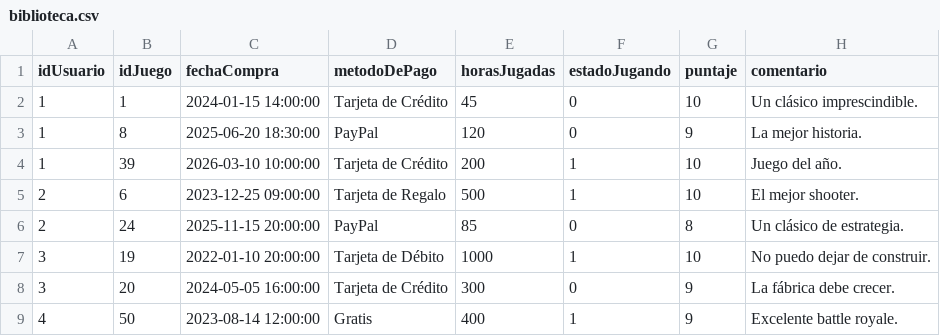
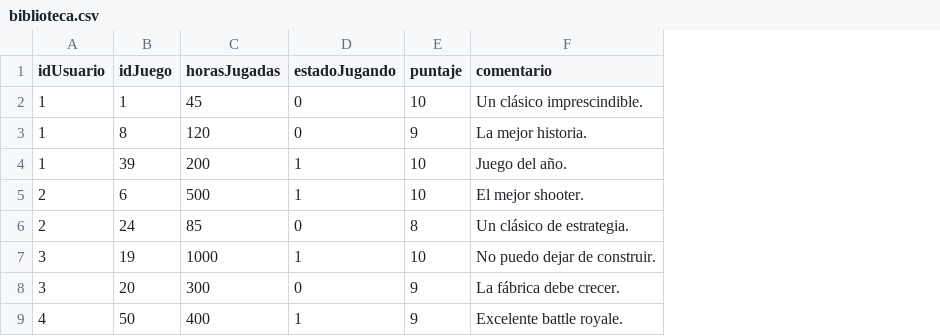
Before and after one commit to Brandon-Caceres/Freeze, a CSV file: biblioteca.csv, drawn as a sheet; the diff names each change by its address in the sheet, - before the commit and + after, or states it on an @@ line.

```diff
--- a/biblioteca.csv
+++ b/biblioteca.csv
-column C (fechaCompra), rows 2-9: 2024-01-15 14:00:00 | 2025-06-20 18:30:00 | 2026-03-10 10:00:00 | 2023-12-25 09:00:00 | 2025-11-15 20:00:00 | 2022-01-10 20:00:00 | 2024-05-05 16:00:00 | 2023-08-14 12:00:00
-column D (metodoDePago), rows 2-9: Tarjeta de Crédito | PayPal | Tarjeta de Crédito | Tarjeta de Regalo | PayPal | Tarjeta de Débito | Tarjeta de Crédito | Gratis
```
Also changed, not shown: juego_genero.csv, logros.csv, 2 other files.
